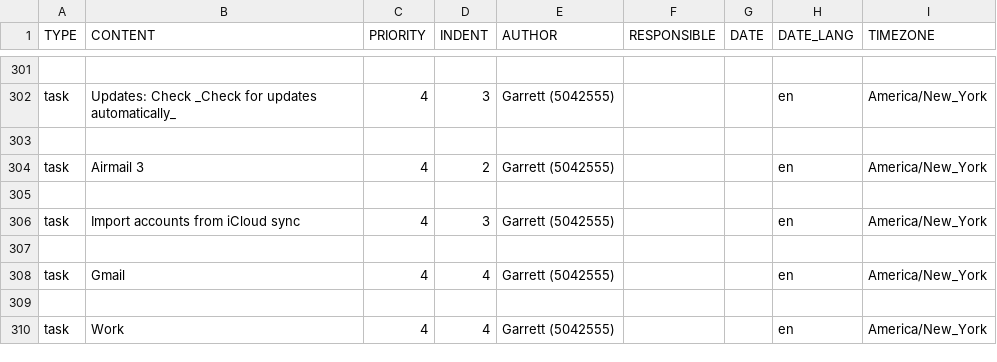
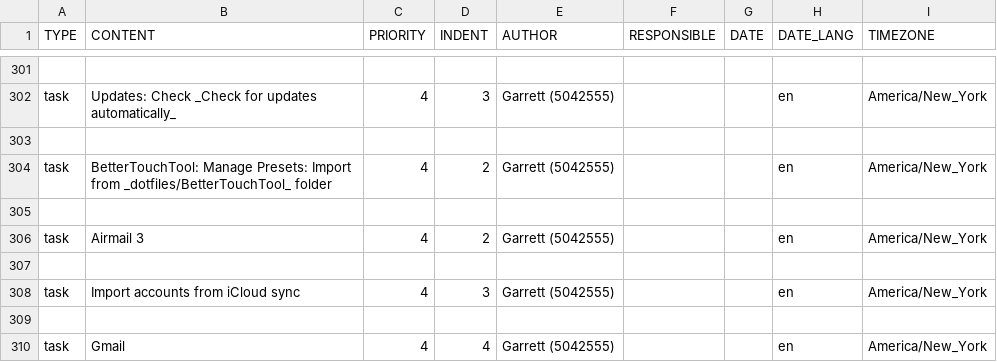
Before and after one commit to garrettheath4/dotfiles-mac, a CSV file: ComputerSetupTasks-Todoist.csv, drawn as a sheet; only a part is shown, gaps mark what is left out; the shorter side is filled out with more unchanged rows.

Commit message:
Added Todoist task to import BetterTouchTool preset

```diff
--- a/ComputerSetupTasks-Todoist.csv
+++ b/ComputerSetupTasks-Todoist.csv
@@ -303,2 +303,4 @@ task,Updates: Check _Check for updates automatically_,4,3,Garrett (5042555),,,en
 ,,,,,,,,
+task,BetterTouchTool: Manage Presets: Import from _dotfiles/BetterTouchTool_ folder,4,2,Garrett (5042555),,,en,America/New_York
+,,,,,,,,
 task,Airmail 3,4,2,Garrett (5042555),,,en,America/New_York
```
Also changed, not shown: 1 other file.
